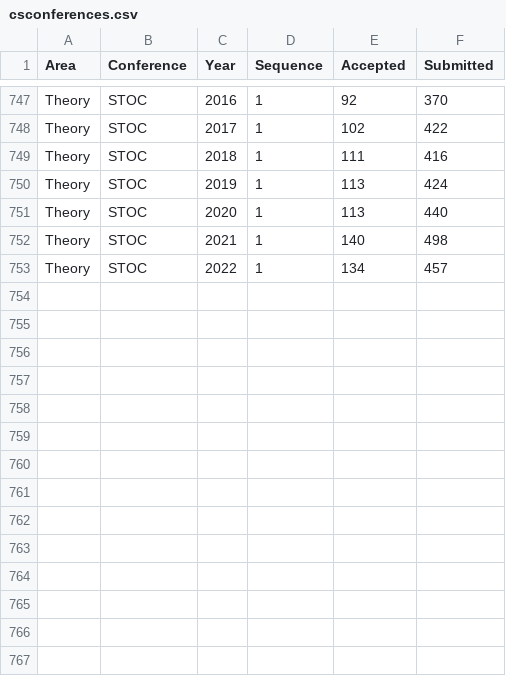
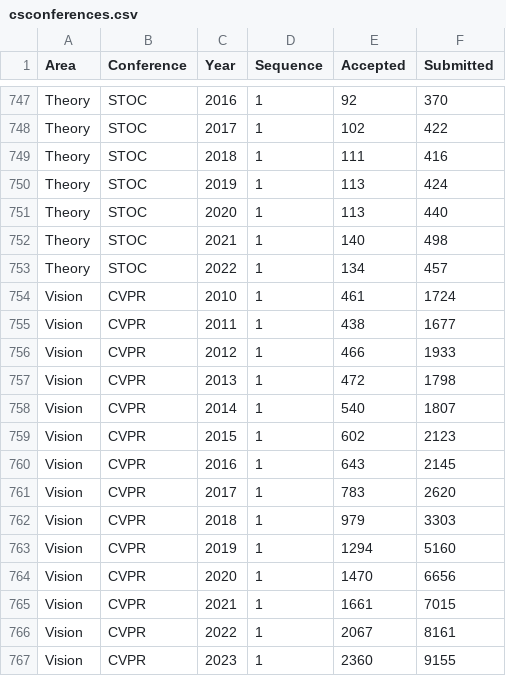
Before and after one commit to emeryberger/csconferences, a CSV file: csconferences.csv, drawn as a sheet; only a part is shown, gaps mark what is left out.

Commit message:
CVPR

```diff
--- a/csconferences.csv
+++ b/csconferences.csv
@@ -753 +753,15 @@ Theory,STOC,2021,1,140,498
 Theory,STOC,2022,1,134,457
+Vision,CVPR,2010,1,461,1724
+Vision,CVPR,2011,1,438,1677
+Vision,CVPR,2012,1,466,1933
+Vision,CVPR,2013,1,472,1798
+Vision,CVPR,2014,1,540,1807
+Vision,CVPR,2015,1,602,2123
+Vision,CVPR,2016,1,643,2145
+Vision,CVPR,2017,1,783,2620
+Vision,CVPR,2018,1,979,3303
+Vision,CVPR,2019,1,1294,5160
+Vision,CVPR,2020,1,1470,6656
+Vision,CVPR,2021,1,1661,7015
+Vision,CVPR,2022,1,2067,8161
+Vision,CVPR,2023,1,2360,9155
```
Also changed, not shown: 46 other files.
